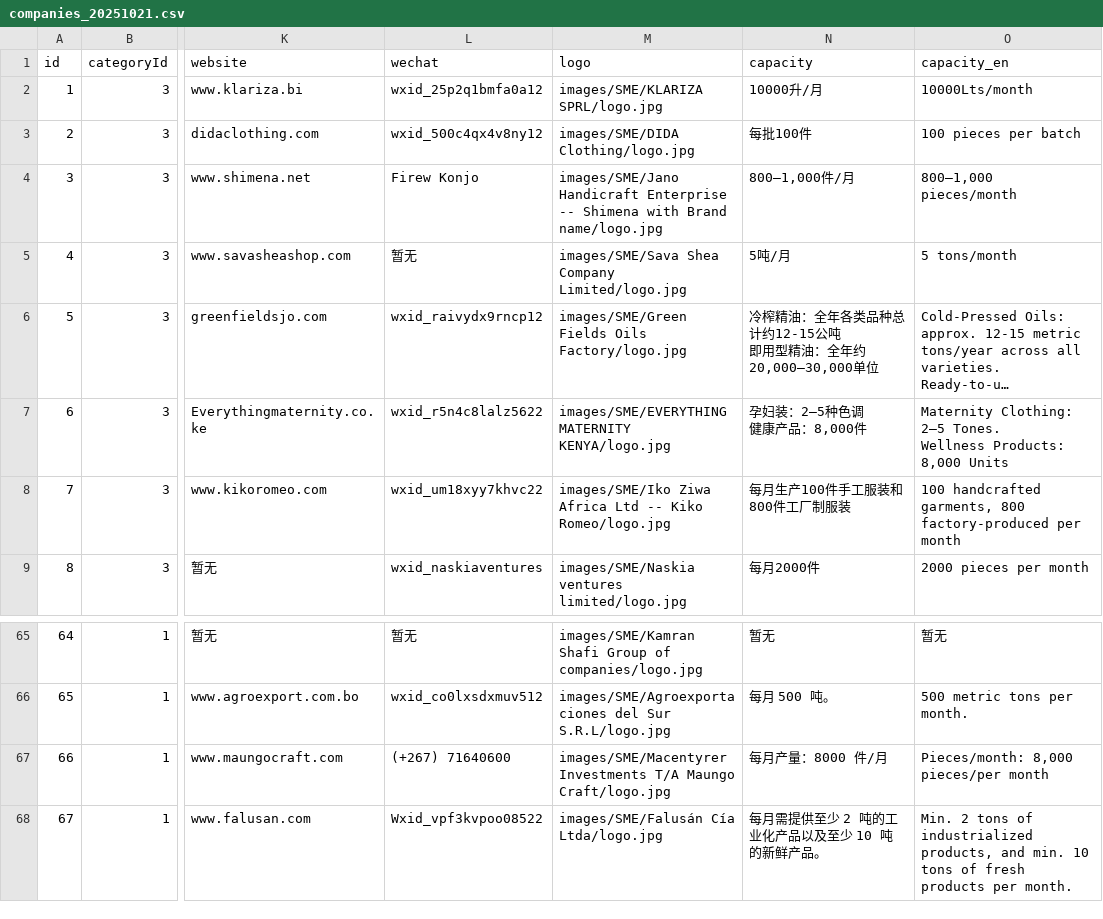
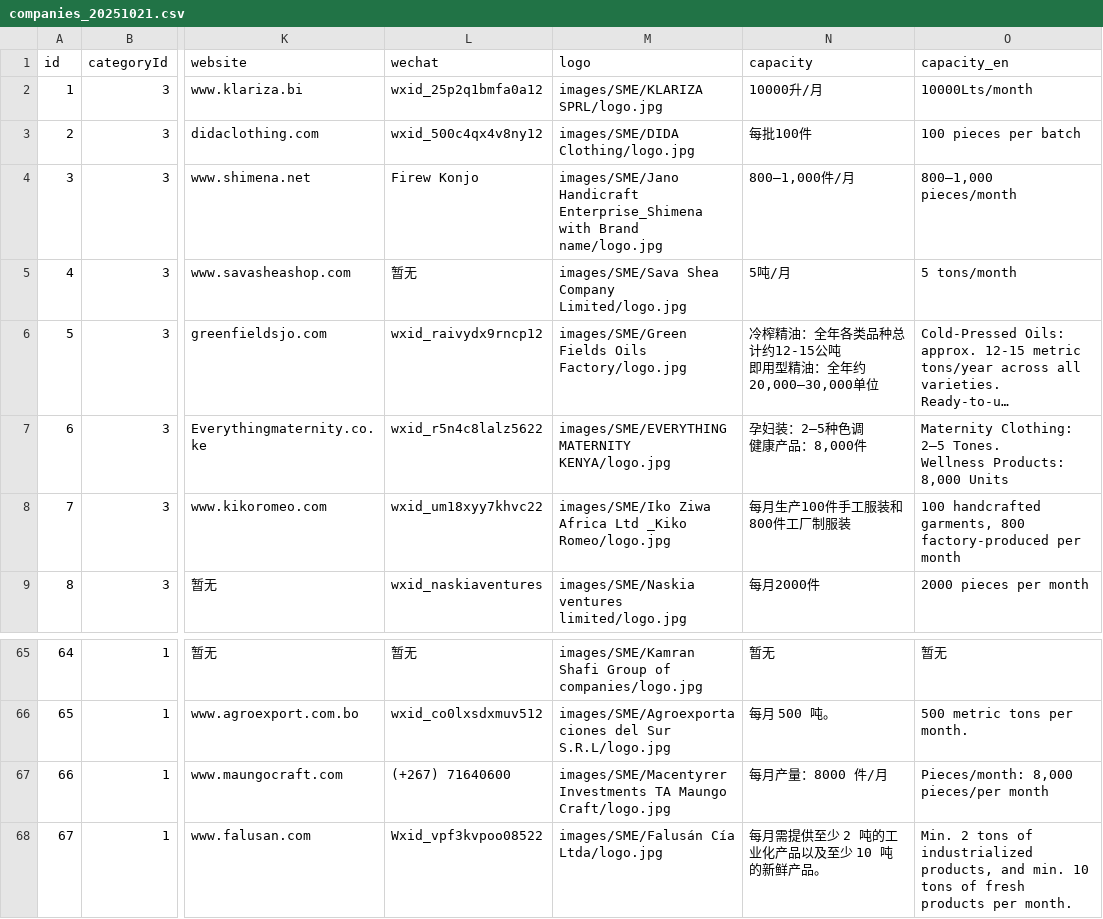
Before and after one commit to Noor-Erano/Noor-Erano.github.io, a CSV file: data/companies_20251021.csv, drawn as a sheet; only a part is shown, gaps mark what is left out; long unchanged cells end in …; the diff names each change by its address in the sheet, - before the commit and + after, or states it on an @@ line.

```diff
--- a/data/companies_20251021.csv
+++ b/data/companies_20251021.csv
-M4 (logo): images/SME/Jano Handicraft Enterprise -- Shimena with Brand…
+M4 (logo): images/SME/Jano Handicraft Enterprise_Shimena with Brand…
-M8 (logo): …Africa Ltd -- Kiko Romeo/logo.jpg
+M8 (logo): …Africa Ltd _Kiko Romeo/logo.jpg
-M67 (logo): images/SME/Macentyrer Investments T/A Maungo Craft/logo.jpg
+M67 (logo): images/SME/Macentyrer Investments TA Maungo Craft/logo.jpg
```
Also changed, not shown: data/product_list.csv.
